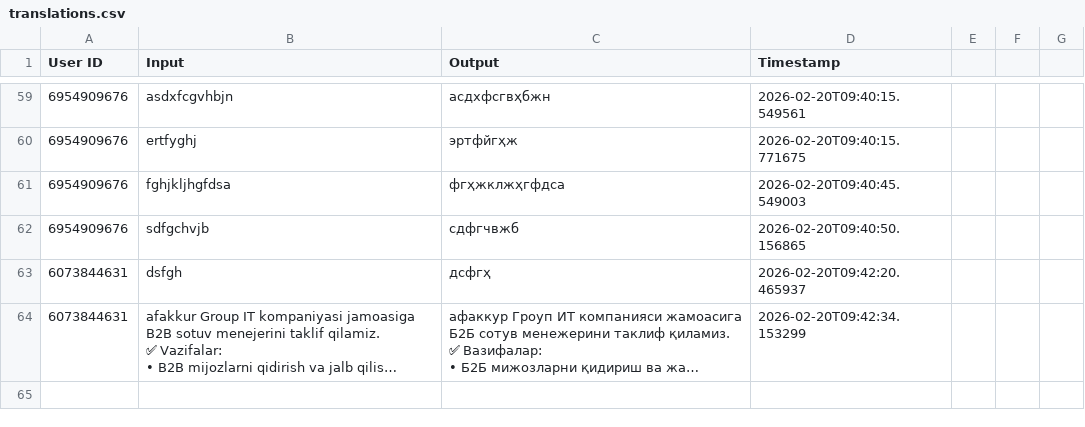
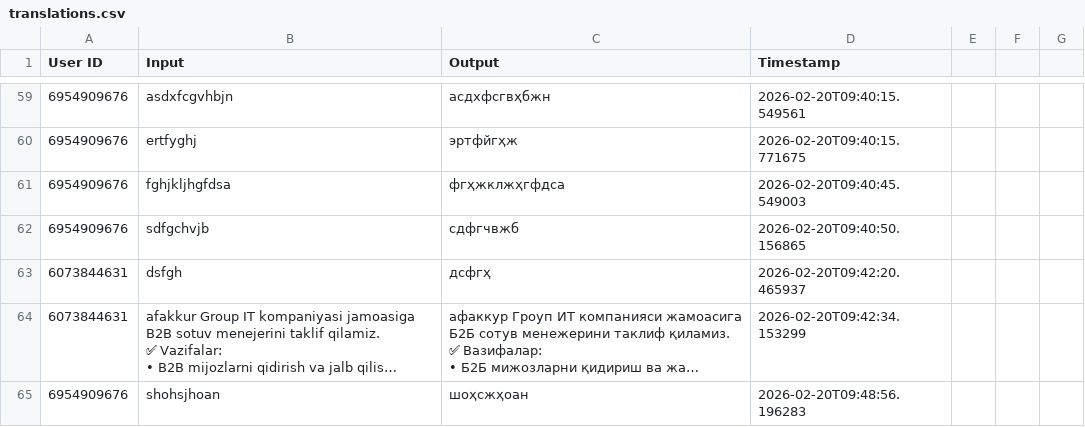
Before and after one commit to ShoxGit19/Telegram_BOT, a CSV file: translations.csv, drawn as a sheet; only a part is shown, gaps mark what is left out; long unchanged cells end in …; the diff names each change by its address in the sheet, - before the commit and + after, or states it on an @@ line.

Commit message:
Auto save

```diff
--- a/translations.csv
+++ b/translations.csv
+row 65: 6954909676 | shohsjhoan | шоҳсжҳоан | 2026-02-20T09:48:56.196283
```
